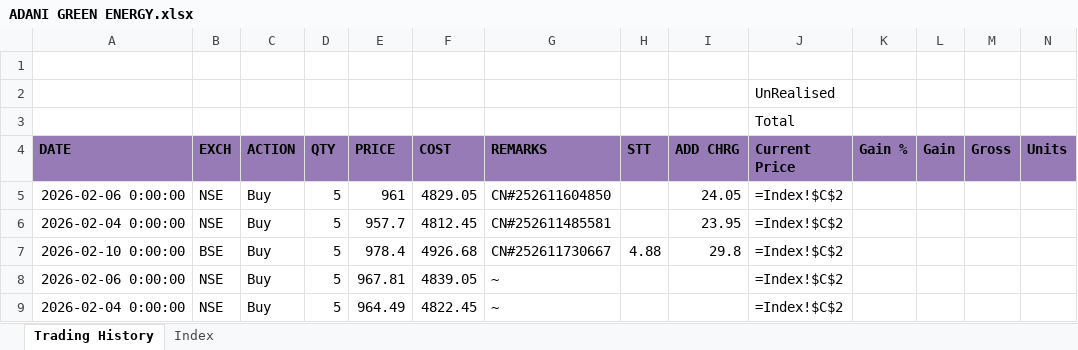
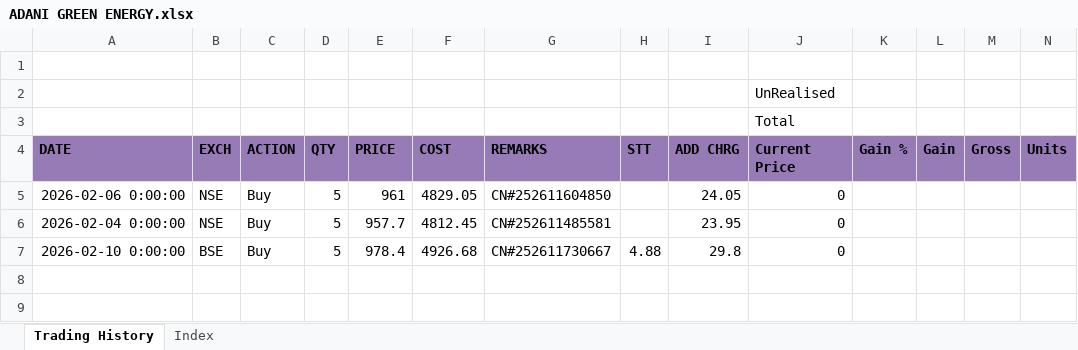
Before and after one commit to leninkumar-sv-office/pl-int, an Excel workbook: dumps/Stocks/ADANI GREEN ENERGY.xlsx, sheet Trading History, drawn as a sheet; only a part is shown; values as stored, in another font and other column widths than the file's, no borders; formulas without a stored value are shown as written; rows hold the shown columns only; the diff names each change by its address in the sheet, - before the commit and + after, or states it on an @@ line.

```diff
--- a/dumps/Stocks/ADANI GREEN ENERGY.xlsx (sheet Trading History)
+++ b/dumps/Stocks/ADANI GREEN ENERGY.xlsx (sheet Trading History)
-J5:J7 (Current Price): =Index!$C$2
+J5:J7 (Current Price): 0
-row 8: 2026-02-06 0:00:00 | NSE | Buy | 5 | 967.81 | 4839.05 | ~ |  |  | =Index!$C$2
-row 9: 2026-02-04 0:00:00 | NSE | Buy | 5 | 964.49 | 4822.45 | ~ |  |  | =Index!$C$2
```
Also changed, not shown: dumps/Stocks/Afcons Infrastructure Ltd.xlsx, dumps/Stocks/Apollo Hospitals Enterprise Ltd.xlsx, 6 other files.
